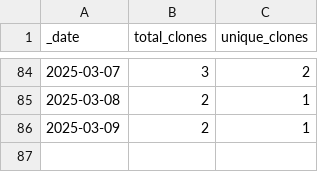
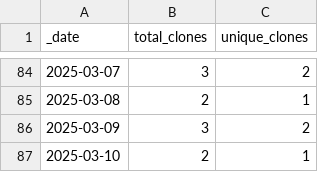
Before and after one commit to korbinib/NMRLipids.github.io, a CSV file: traffic/clones.csv, drawn as a sheet; only a part is shown, gaps mark what is left out.

```diff
--- a/traffic/clones.csv
+++ b/traffic/clones.csv
@@ -85,2 +85,3 @@ _date,total_clones,unique_clones
 2025-03-08,2,1
-2025-03-09,2,1
+2025-03-09,3,2
+2025-03-10,2,1
```
Also changed, not shown: traffic/views.csv, 1 other file.
